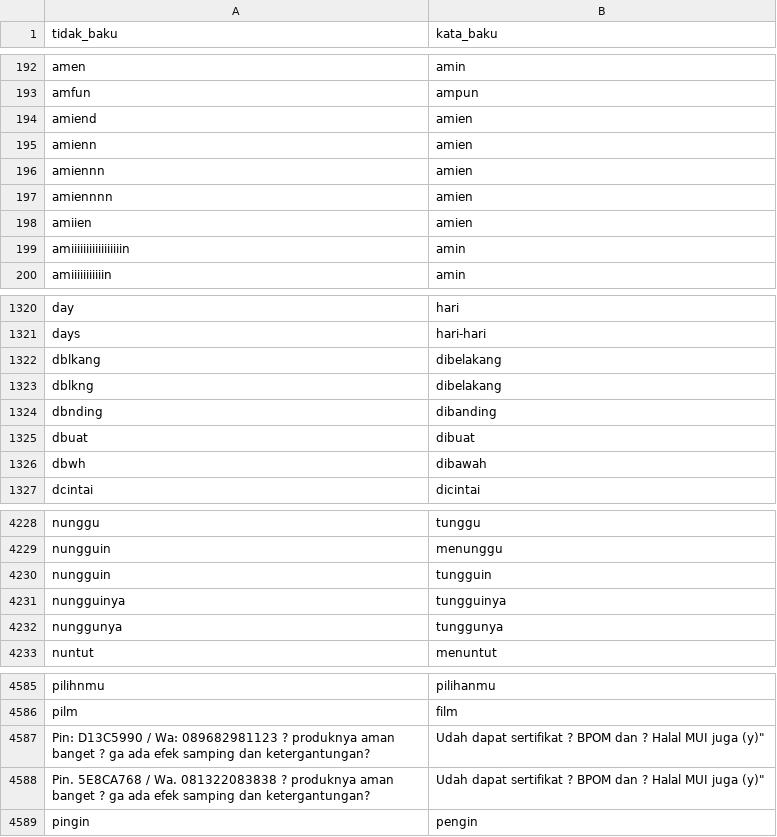
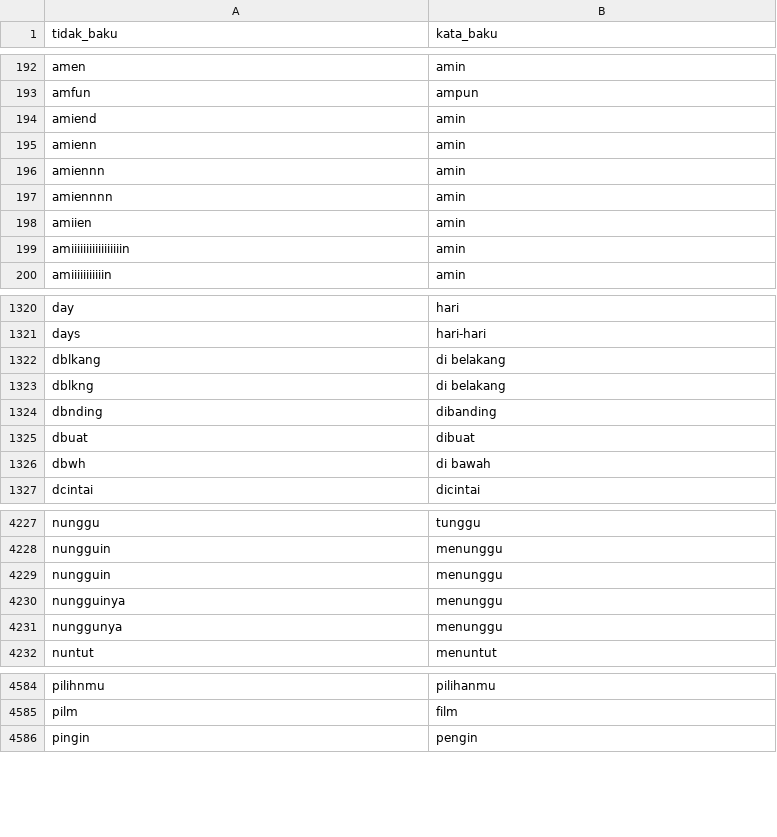
Before and after one commit to mksyfla/analysis-sentiment-using-svm, a CSV file: dataset/normalization_lexicon.csv, drawn as a sheet; only a part is shown, gaps mark what is left out; the diff covers the shown part only.

Commit message:
Add files via upload

```diff
--- a/dataset/normalization_lexicon.csv
+++ b/dataset/normalization_lexicon.csv
@@ -193,7 +193,7 @@ amen,amin
 amfun,ampun
-amiend,amien
-amienn,amien
-amiennn,amien
-amiennnn,amien
-amiien,amien
+amiend,amin
+amienn,amin
+amiennn,amin
+amiennnn,amin
+amiien,amin
 amiiiiiiiiiiiiiiiiin,amin
@@ -1321,7 +1321,7 @@ day,hari
 days,hari-hari
-dblkang,dibelakang
-dblkng,dibelakang
+dblkang,di belakang
+dblkng,di belakang
 dbnding,dibanding
 dbuat,dibuat
-dbwh,dibawah
+dbwh,di bawah
 dcintai,dicintai
@@ -4229,5 +4228,5 @@ nunggu,tunggu
 nungguin,menunggu
-nungguin,tungguin
-nungguinya,tungguinya
-nunggunya,tunggunya
+nungguin,menunggu
+nungguinya,menunggu
+nunggunya,menunggu
 nuntut,menuntut
@@ -4586,4 +4585,2 @@ pilihnmu,pilihanmu
 pilm,film
-Pin: D13C5990 / Wa: 089682981123 ? produknya aman banget ? ga ada efek samping dan ketergantungan? ,"  Udah dapat sertifikat ? BPOM dan ? Halal MUI juga (y)"""
-Pin. 5E8CA768 / Wa. 081322083838 ? produknya aman banget ? ga ada efek samping dan ketergantungan? ,"  Udah dapat sertifikat ? BPOM dan ? Halal MUI juga (y)"""
 pingin,pengin
```
Also changed, not shown: 1 removed row and 11 edited cells elsewhere in this file.
